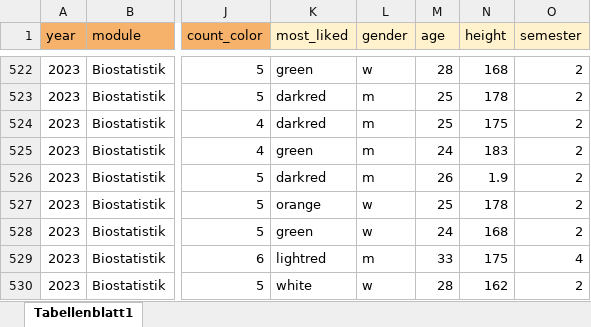
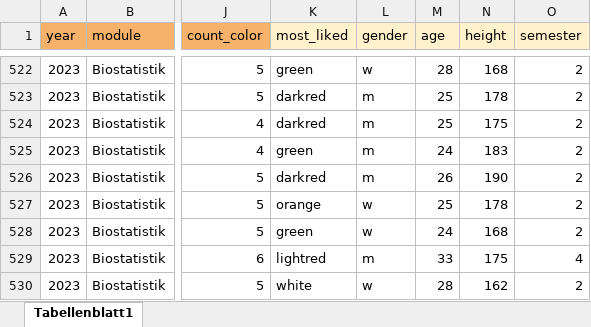
Before and after one commit to jkruppa/jkruppa.github.io, an Excel workbook: data/gummibears.xlsx, sheet Tabellenblatt1, drawn as a sheet; only a part is shown, gaps mark what is left out; values as stored, in another font and other column widths than the file's, no borders; charts and pictures not drawn; the diff names each change by its address in the sheet, - before the commit and + after, or states it on an @@ line.

Commit message:
added gummibears

```diff
--- a/data/gummibears.xlsx (sheet Tabellenblatt1)
+++ b/data/gummibears.xlsx (sheet Tabellenblatt1)
-N526 (height): 1.9
+N526 (height): 190
```
Also changed, not shown: data/dodo_raw.xlsx, data/fruitfly.xlsx, 37 other files.
